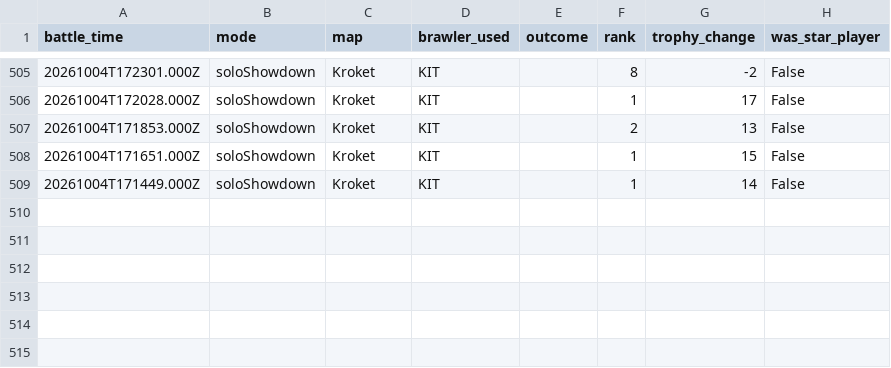
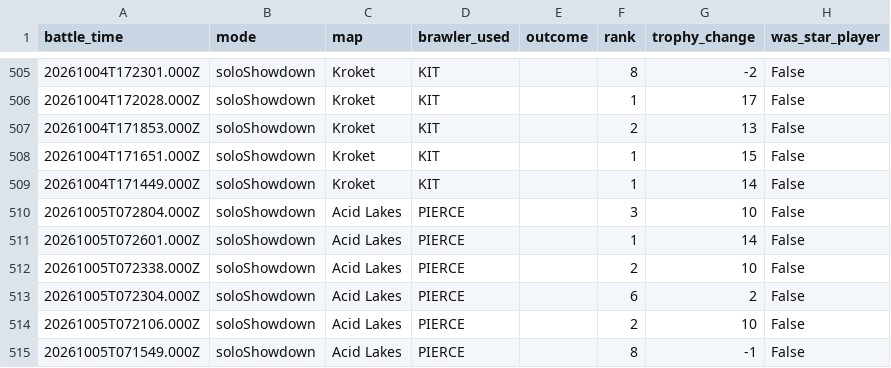
Before and after one commit to DanielCharles11599/Personal-Projects, a CSV file: Brawl Stars Tracker/battle_log.csv, drawn as a sheet; only a part is shown, gaps mark what is left out.

```diff
--- a/Brawl Stars Tracker/battle_log.csv
+++ b/Brawl Stars Tracker/battle_log.csv
@@ -509 +509,7 @@ battle_time,mode,map,brawler_used,outcome,rank,trophy_change,was_star_player
 20261004T171449.000Z,soloShowdown,Kroket,KIT,,1,14,False
+20261005T072804.000Z,soloShowdown,Acid Lakes,PIERCE,,3,10,False
+20261005T072601.000Z,soloShowdown,Acid Lakes,PIERCE,,1,14,False
+20261005T072338.000Z,soloShowdown,Acid Lakes,PIERCE,,2,10,False
+20261005T072304.000Z,soloShowdown,Acid Lakes,PIERCE,,6,2,False
+20261005T072106.000Z,soloShowdown,Acid Lakes,PIERCE,,2,10,False
+20261005T071549.000Z,soloShowdown,Acid Lakes,PIERCE,,8,-1,False
```
Also changed, not shown: Brawl Stars Tracker/brawl_history.csv, 1 other file.
